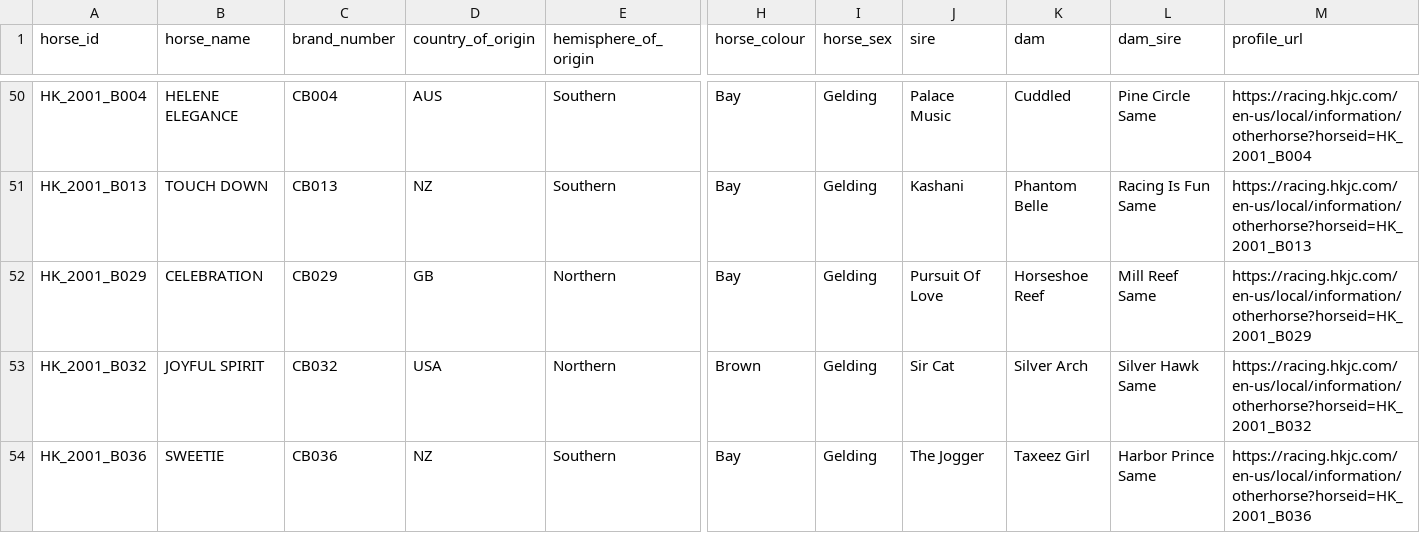
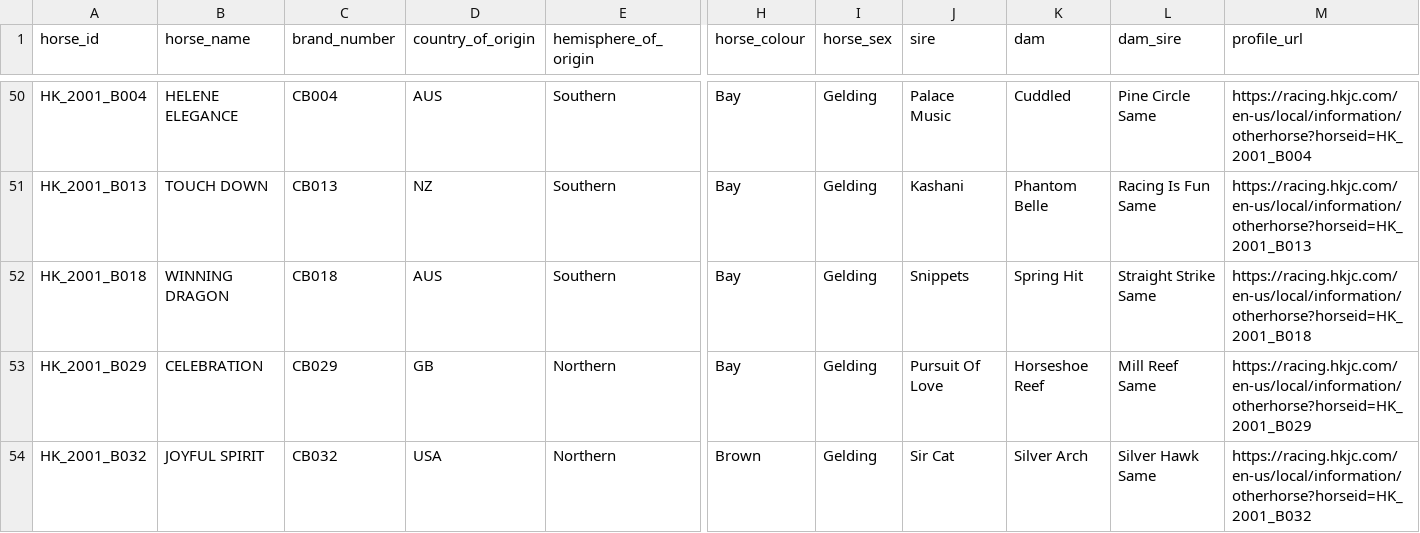
Before and after one commit to koungi/hkjc-results, a CSV file: results/horses/horse_master.csv, drawn as a sheet; only a part is shown, gaps mark what is left out; the shorter side is filled out with more unchanged rows; rows hold the shown columns only; the diff covers the shown part only; the diff names each change by its address in the sheet, - before the commit and + after, or states it on an @@ line.

```diff
--- a/results/horses/horse_master.csv
+++ b/results/horses/horse_master.csv
+row 52: HK_2001_B018 | WINNING DRAGON | CB018 | AUS | Southern | Bay | Gelding | Snippets | Spring Hit | Straight Strike Same | https://racing.hkjc.com/en-us/local/information/otherhorse?horseid=HK_2001_B018
```
Also changed, not shown: 3 added rows elsewhere in this file, 2 other files.
